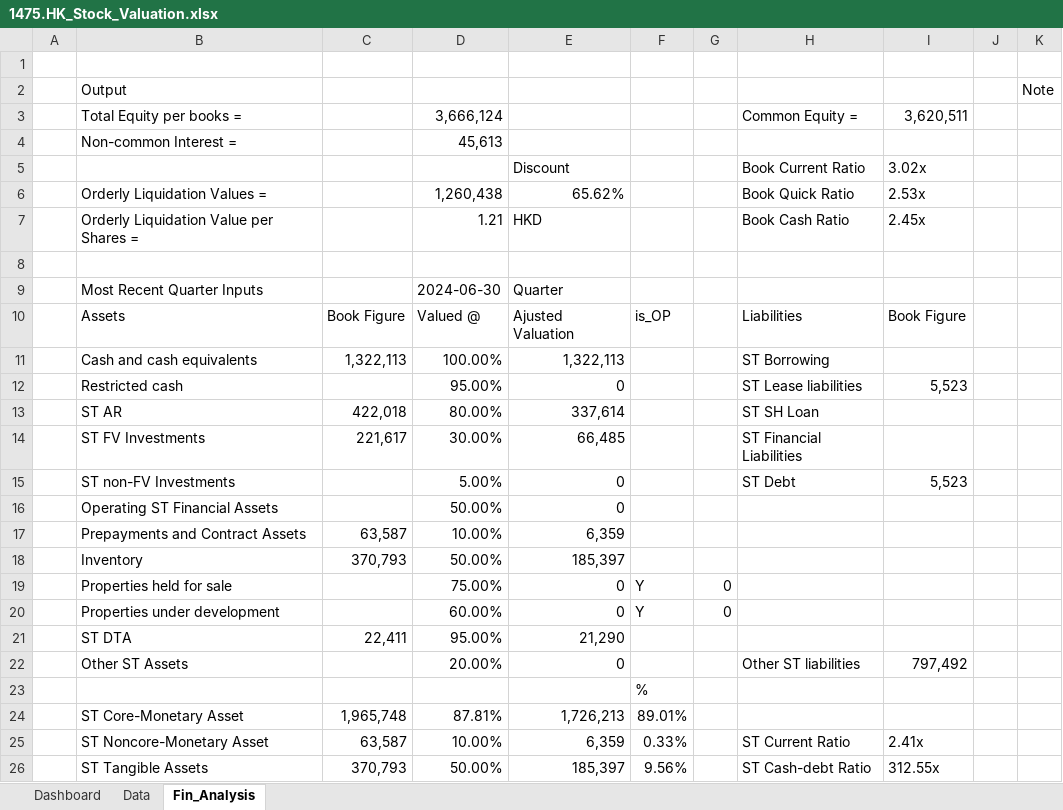
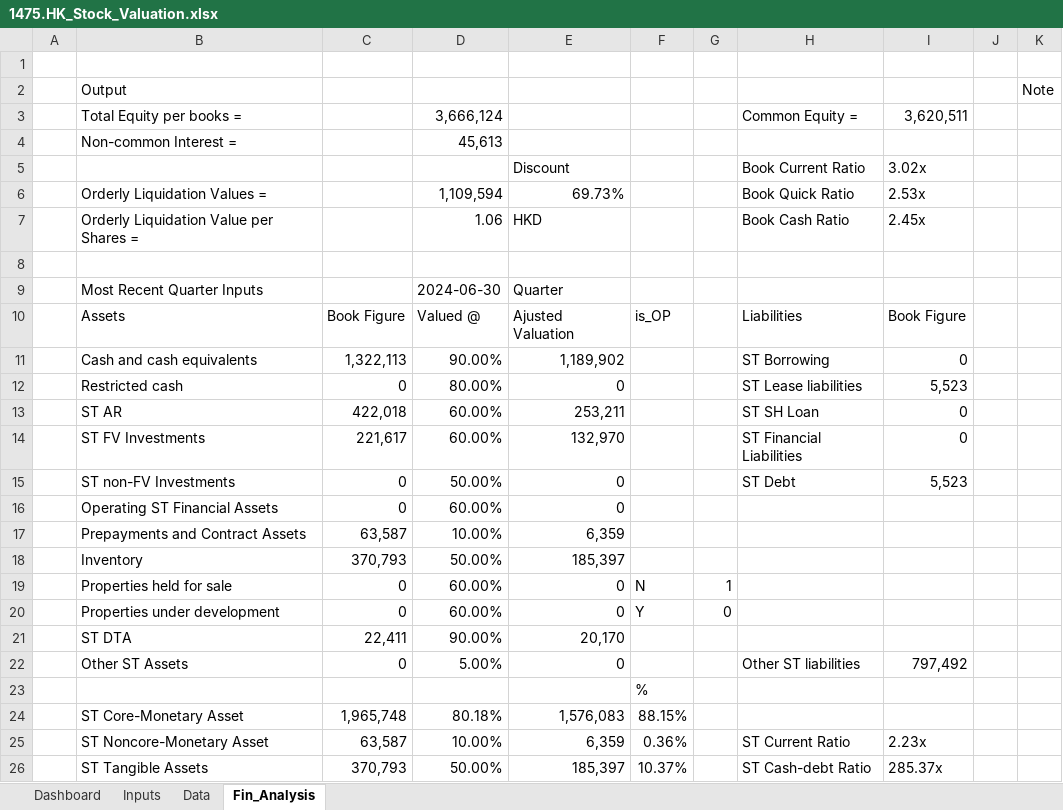
Before and after one commit to JerryChenz/Invest_Proc_Alpha, an Excel workbook: financial_models/opportunities/1475.HK_Stock_Valuation.xlsx, sheet Fin_Analysis, drawn as a sheet; only a part is shown; values as stored, in another font and other column widths than the file's, no cell formats; conditional formats not drawn; the diff covers the shown part only; the diff names each change by its address in the sheet, - before the commit and + after, or states it on an @@ line.

```diff
--- a/financial_models/opportunities/1475.HK_Stock_Valuation.xlsx (sheet Fin_Analysis)
+++ b/financial_models/opportunities/1475.HK_Stock_Valuation.xlsx (sheet Fin_Analysis)
+sheet tab: Inputs
-D6: 1,260,438
+D6: 1,109,594
-E6: 65.62%
+E6: 69.73%
-D7: 1.21
+D7: 1.06
-D11: 100.00%
+D11: 90.00%
-E11: 1,322,113
+E11: 1,189,902
-I11: (empty)
+I11: 0
-C12: (empty)
+C12: 0
-D12: 95.00%
+D12: 80.00%
-D13: 80.00%
+D13: 60.00%
-E13: 337,614
+E13: 253,211
-I13:I14: (empty)
+I13:I14: 0
-D14: 30.00%
+D14: 60.00%
-E14: 66,485
+E14: 132,970
-C15:C16: (empty)
+C15:C16: 0
-D15: 5.00%
+D15: 50.00%
-D16: 50.00%
+D16: 60.00%
-C19:C20: (empty)
+C19:C20: 0
-D19: 75.00%
+D19: 60.00%
-F19: Y
+F19: N
-G19: 0
+G19: 1
-D21: 95.00%
+D21: 90.00%
-E21: 21,290
+E21: 20,170
-C22: (empty)
+C22: 0
-D22: 20.00%
+D22: 5.00%
-D24: 87.81%
+D24: 80.18%
-E24: 1,726,213
+E24: 1,576,083
-F24: 89.01%
+F24: 88.15%
-F25: 0.33%
+F25: 0.36%
-I25: 2.41x
+I25: 2.23x
-F26: 9.56%
+F26: 10.37%
-I26: 312.55x
+I26: 285.37x
```
Also changed, not shown: 4 added rows, 2 removed rows, 147 edited cells and merged cells elsewhere in this sheet, sheet Data, sheet Dashboard, cell formats, formulas that keep their value, financial_models/opportunities/0083.HK_Stock_Valuation.xlsx, financial_models/opportunities/0710.HK_Stock_Valuation.xlsx, 33 other files.
